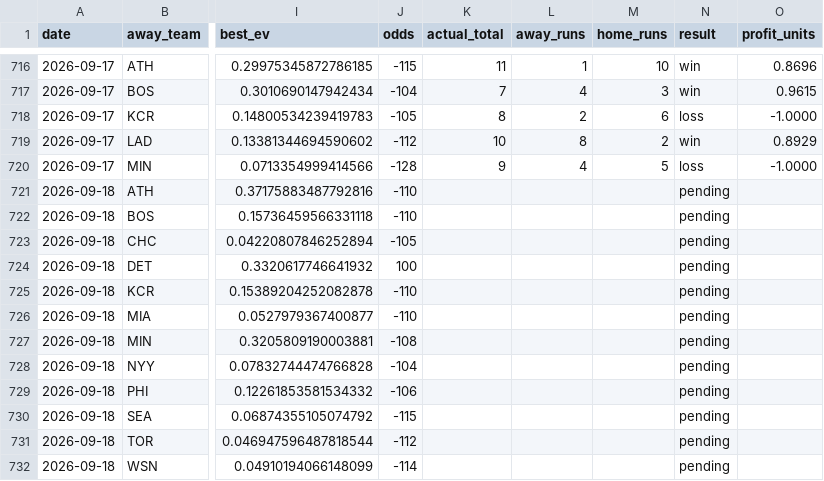
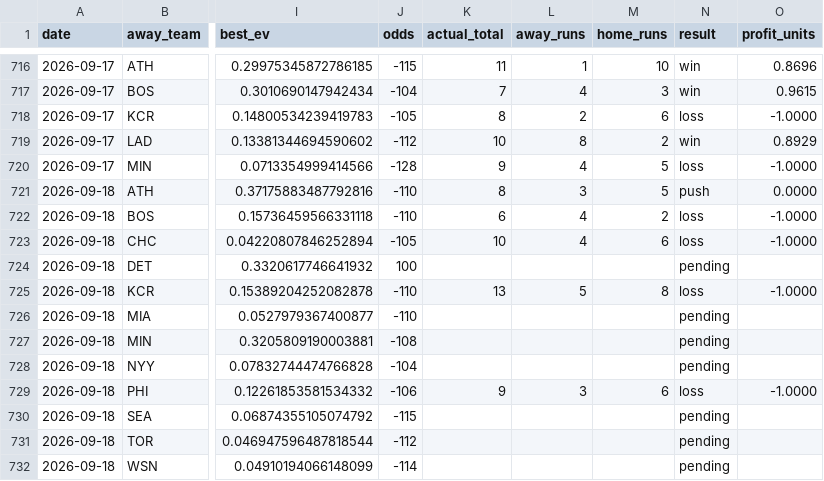
Before and after one commit to Jackstein0/atsrecipts-live-model, a CSV file: atsrecipts-upload-ready/data/processed/pick_tracker.csv, drawn as a sheet; only a part is shown, gaps mark what is left out; the diff names each change by its address in the sheet, - before the commit and + after, or states it on an @@ line.

```diff
--- a/atsrecipts-upload-ready/data/processed/pick_tracker.csv
+++ b/atsrecipts-upload-ready/data/processed/pick_tracker.csv
-K721 (actual_total): (empty)
+K721 (actual_total): 8
-L721 (away_runs): (empty)
+L721 (away_runs): 3
-M721 (home_runs): (empty)
+M721 (home_runs): 5
-N721 (result): pending
+N721 (result): push
-O721 (profit_units): (empty)
+O721 (profit_units): 0.0000
-K722 (actual_total): (empty)
+K722 (actual_total): 6
-L722:L723 (away_runs): (empty)
+L722:L723 (away_runs): 4
-M722 (home_runs): (empty)
+M722 (home_runs): 2
-N722:N723 (result): pending
+N722:N723 (result): loss
-O722:O723 (profit_units): (empty)
+O722:O723 (profit_units): -1.0000
-K723 (actual_total): (empty)
+K723 (actual_total): 10
-M723 (home_runs): (empty)
+M723 (home_runs): 6
-K725 (actual_total): (empty)
+K725 (actual_total): 13
-L725 (away_runs): (empty)
+L725 (away_runs): 5
-M725 (home_runs): (empty)
+M725 (home_runs): 8
-N725 (result): pending
+N725 (result): loss
-O725 (profit_units): (empty)
+O725 (profit_units): -1.0000
-K729 (actual_total): (empty)
+K729 (actual_total): 9
-L729 (away_runs): (empty)
+L729 (away_runs): 3
-M729 (home_runs): (empty)
+M729 (home_runs): 6
-N729 (result): pending
+N729 (result): loss
-O729 (profit_units): (empty)
+O729 (profit_units): -1.0000
```
Also changed, not shown: atsrecipts-upload-ready/data/processed/historical_games.csv, atsrecipts-upload-ready/data/processed/pick_tracker_model_b.csv, 15 other files.
